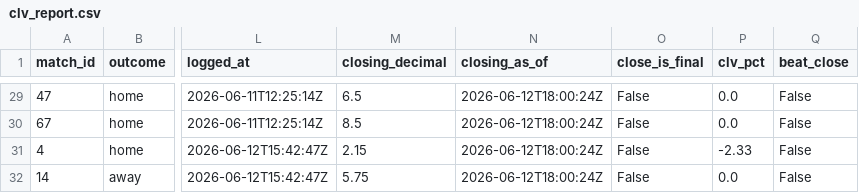
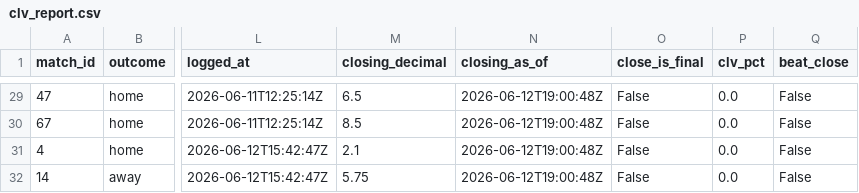
Before and after one commit to AndSoItRises/World-Cup-2026-, a CSV file: data/processed/clv_report.csv, drawn as a sheet; only a part is shown, gaps mark what is left out; the diff covers the shown part only; the diff names each change by its address in the sheet, - before the commit and + after, or states it on an @@ line.

```diff
--- a/data/processed/clv_report.csv
+++ b/data/processed/clv_report.csv
-N29:N32 (closing_as_of): 2026-06-12T18:00:24Z
+N29:N32 (closing_as_of): 2026-06-12T19:00:48Z
-M31 (closing_decimal): 2.15
+M31 (closing_decimal): 2.1
-P31 (clv_pct): -2.33
+P31 (clv_pct): 0.0
```
Also changed, not shown: 28 edited cells elsewhere in this file, data/processed/arb_scan.csv, data/processed/desk_calls.csv, 3 other files.
